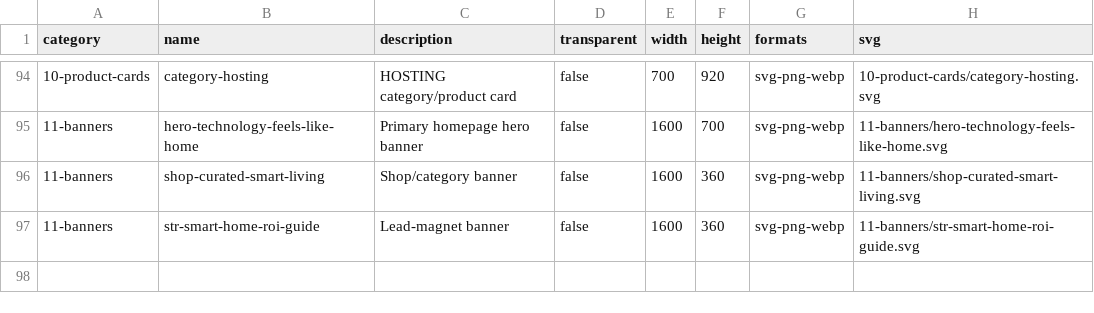
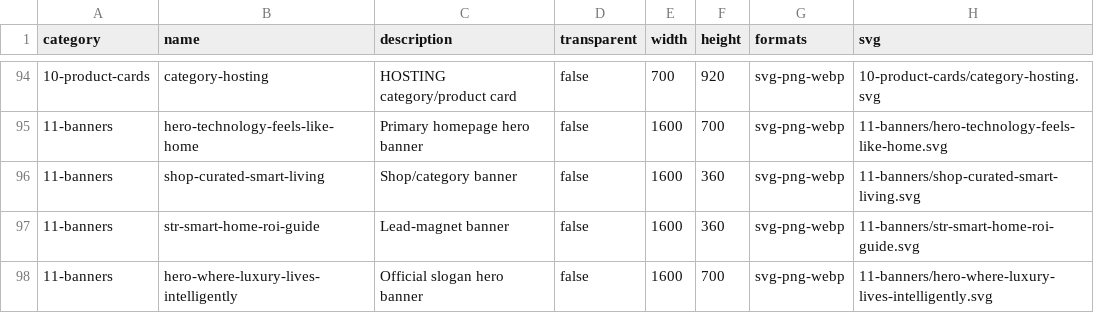
Before and after one commit to bbluxsync26/LuxSync_Git, a CSV file: brand/assets/asset-manifest.csv, drawn as a sheet; only a part is shown, gaps mark what is left out.

Commit message:
Add official slogan hero to canonical asset inventory

```diff
--- a/brand/assets/asset-manifest.csv
+++ b/brand/assets/asset-manifest.csv
@@ -97 +97,2 @@ category,name,description,transparent,width,height,formats,svg
 "11-banners","str-smart-home-roi-guide","Lead-magnet banner","false","1600","360","svg-png-webp","11-banners/str-smart-home-roi-guide.svg"
+"11-banners","hero-where-luxury-lives-intelligently","Official slogan hero banner","false","1600","700","svg-png-webp","11-banners/hero-where-luxury-lives-intelligently.svg"
```
